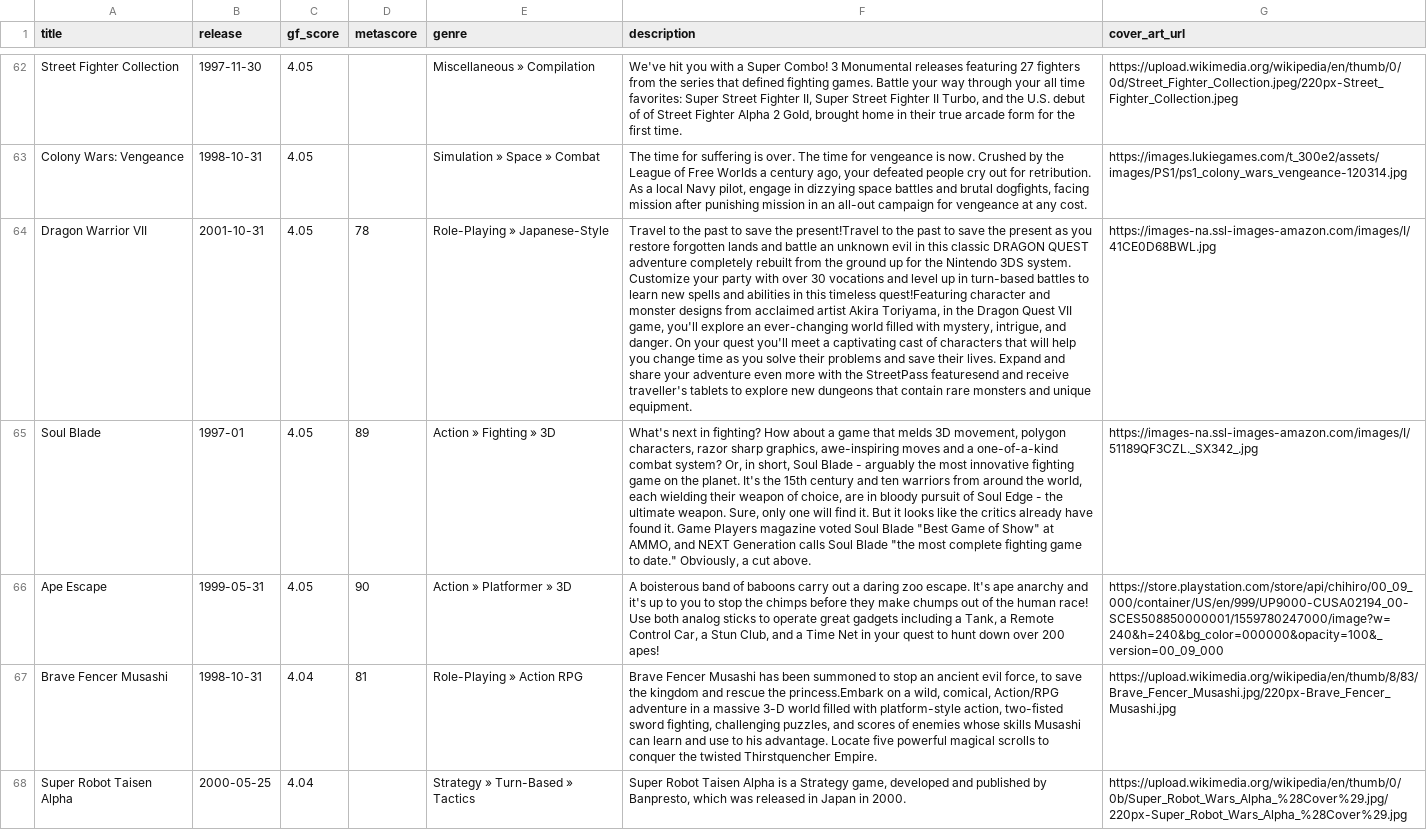
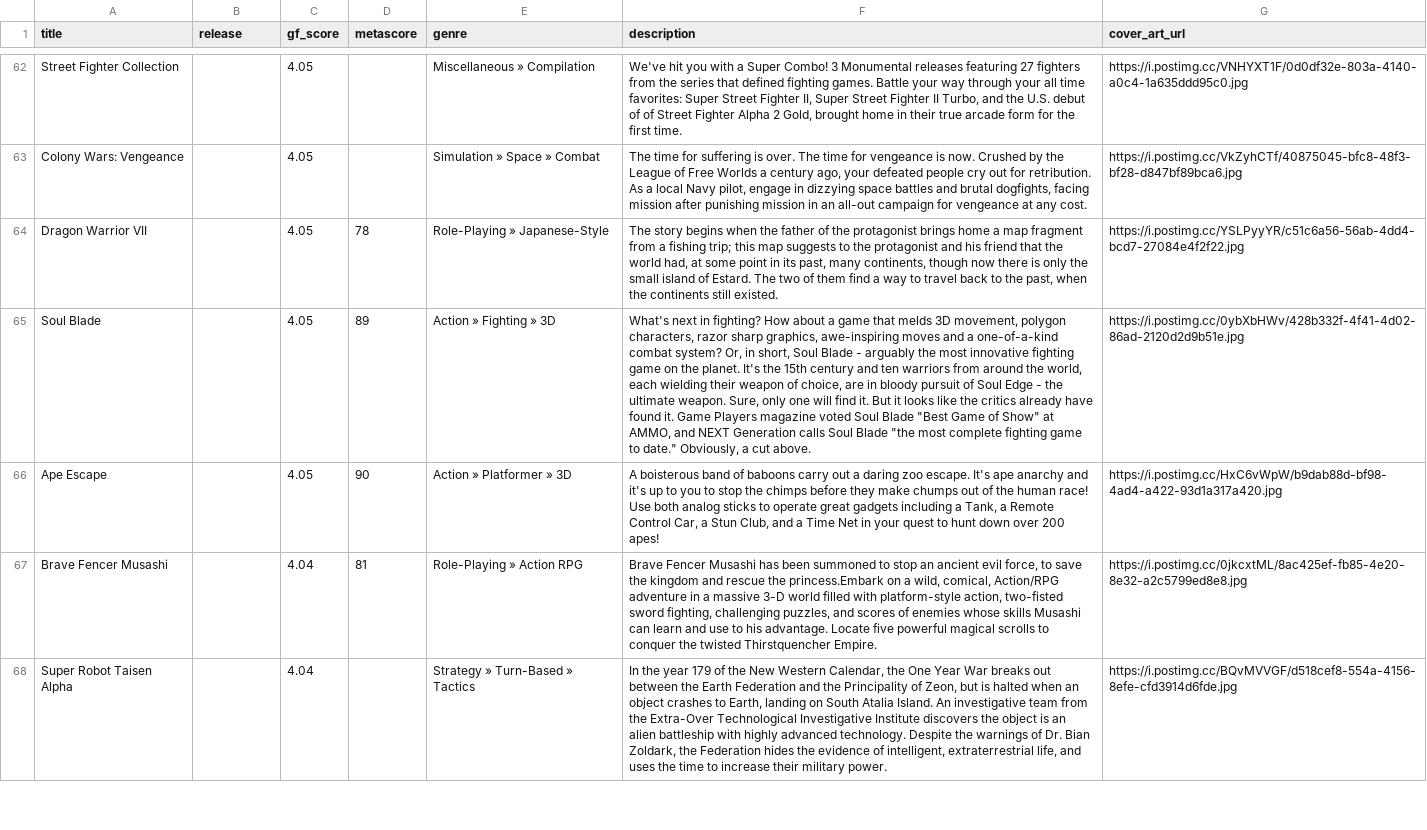
Before and after one commit to karlforshaw/opengamedb, a CSV file: playstation.csv, drawn as a sheet; only a part is shown, gaps mark what is left out; the diff covers the shown part only; the diff names each change by its address in the sheet, - before the commit and + after, or states it on an @@ line.

Commit message:
Playstation fixes
Signed-off-by: Karl Forshaw <karlforshaw@gmail.com>

```diff
--- a/playstation.csv
+++ b/playstation.csv
-B62 (release): 1997-11-30
+B62 (release): (empty)
-G62 (cover_art_url): https://upload.wikimedia.org/wikipedia/en/thumb/0/0d/Street_Fighter_Collection.jpeg/220px-Street_Fighter_Collection.jpeg
+G62 (cover_art_url): https://i.postimg.cc/VNHYXT1F/0d0df32e-803a-4140-a0c4-1a635ddd95c0.jpg
-B63 (release): 1998-10-31
+B63 (release): (empty)
-G63 (cover_art_url): https://images.lukiegames.com/t_300e2/assets/images/PS1/ps1_colony_wars_vengeance-120314.jpg
+G63 (cover_art_url): https://i.postimg.cc/VkZyhCTf/40875045-bfc8-48f3-bf28-d847bf89bca6.jpg
-B64 (release): 2001-10-31
+B64 (release): (empty)
-F64 (description): Travel to the past to save the present!Travel to the past to save the present as you restore forgotten lands and battle an unknown evil in this classic DRAGON QUEST adventure completely rebuilt from the ground up for the Nintendo 3DS system. Customize your party with over 30 vocations and level up in turn-based battles to learn new spells and abilities in this timeless quest!Featuring character and monster designs from acclaimed artist Akira Toriyama, in the Dragon Quest VII game, you'll explore an ever-changing world filled with mystery, intrigue, and danger. On your quest you'll meet a captivating cast of characters that will help you change time as you solve their problems and save their lives. Expand and share your adventure even more with the StreetPass featuresend and receive traveller's tablets to explore new dungeons that contain rare monsters and unique equipment.
+F64 (description): The story begins when the father of the protagonist brings home a map fragment from a fishing trip; this map suggests to the protagonist and his friend that the world had, at some point in its past, many continents, though now there is only the small island of Estard. The two of them find a way to travel back to the past, when the continents still existed.
-G64 (cover_art_url): https://images-na.ssl-images-amazon.com/images/I/41CE0D68BWL.jpg
+G64 (cover_art_url): https://i.postimg.cc/YSLPyyYR/c51c6a56-56ab-4dd4-bcd7-27084e4f2f22.jpg
-B65 (release): 1997-01
+B65 (release): (empty)
-G65 (cover_art_url): https://images-na.ssl-images-amazon.com/images/I/51189QF3CZL._SX342_.jpg
+G65 (cover_art_url): https://i.postimg.cc/0ybXbHWv/428b332f-4f41-4d02-86ad-2120d2d9b51e.jpg
-B66 (release): 1999-05-31
+B66 (release): (empty)
-G66 (cover_art_url): https://store.playstation.com/store/api/chihiro/00_09_000/container/US/en/999/UP9000-CUSA02194_00-SCES508850000001/1559780247000/image?w=240&h=240&bg_color=000000&opacity=100&_version=00_09_000
+G66 (cover_art_url): https://i.postimg.cc/HxC6vWpW/b9dab88d-bf98-4ad4-a422-93d1a317a420.jpg
-B67 (release): 1998-10-31
+B67 (release): (empty)
-G67 (cover_art_url): https://upload.wikimedia.org/wikipedia/en/thumb/8/83/Brave_Fencer_Musashi.jpg/220px-Brave_Fencer_Musashi.jpg
+G67 (cover_art_url): https://i.postimg.cc/0jkcxtML/8ac425ef-fb85-4e20-8e32-a2c5799ed8e8.jpg
-B68 (release): 2000-05-25
+B68 (release): (empty)
-F68 (description): Super Robot Taisen Alpha is a Strategy game, developed and published by Banpresto, which was released in Japan in 2000.
+F68 (description): In the year 179 of the New Western Calendar, the One Year War breaks out between the Earth Federation and the Principality of Zeon, but is halted when an object crashes to Earth, landing on South Atalia Island. An investigative team from the Extra-Over Technological Investigative Institute discovers the object is an alien battleship with highly advanced technology. Despite the warnings of Dr. Bian Zoldark, the Federation hides the evidence of intelligent, extraterrestrial life, and uses the time to increase their military power.
-G68 (cover_art_url): https://upload.wikimedia.org/wikipedia/en/thumb/0/0b/Super_Robot_Wars_Alpha_%28Cover%29.jpg/220px-Super_Robot_Wars_Alpha_%28Cover%29.jpg
+G68 (cover_art_url): https://i.postimg.cc/BQvMVVGF/d518cef8-554a-4156-8efe-cfd3914d6fde.jpg
```
Also changed, not shown: 1 removed row and 89 edited cells elsewhere in this file.
